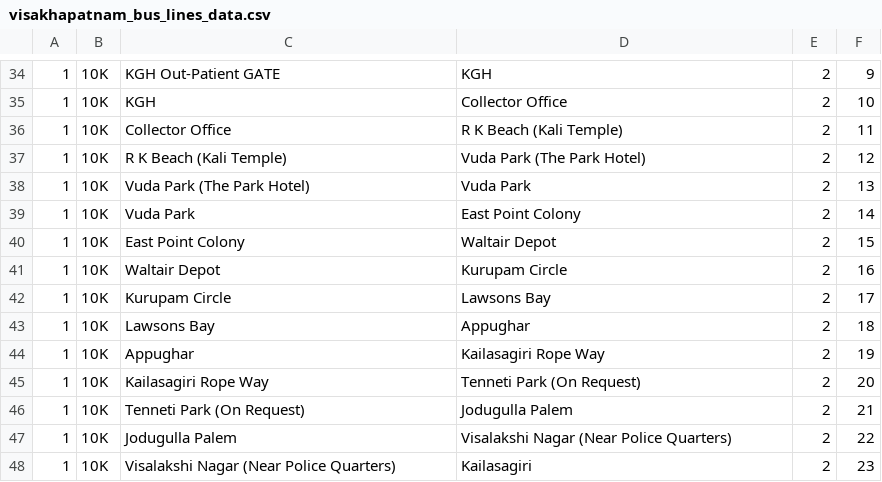
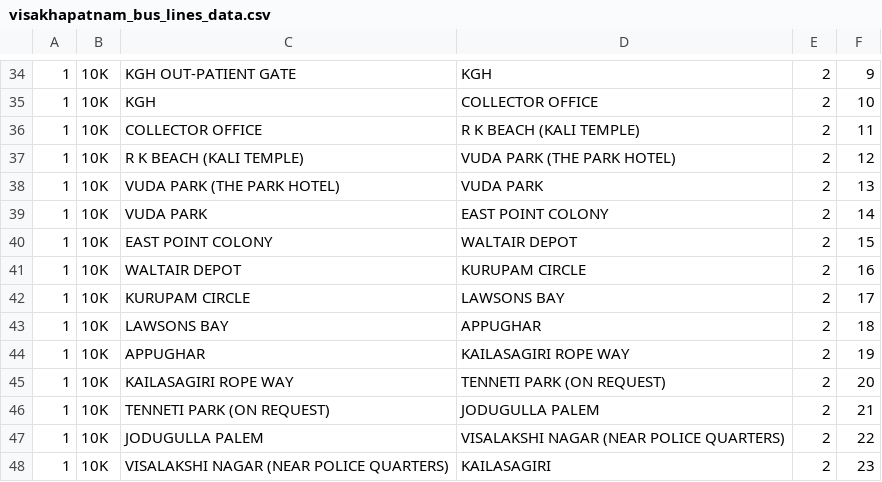
Before and after one commit to snvk444/around_u, a CSV file: aroundu_template_change/app/src/main/res/raw/visakhapatnam_bus_lines_data.csv, drawn as a sheet; only a part is shown, gaps mark what is left out; the diff covers the shown part only.

```diff
--- a/aroundu_template_change/app/src/main/res/raw/visakhapatnam_bus_lines_data.csv
+++ b/aroundu_template_change/app/src/main/res/raw/visakhapatnam_bus_lines_data.csv
@@ -34,15 +34,15 @@
-1,10K,KGH Out-Patient GATE,KGH ,2,9
-1,10K,KGH ,Collector Office ,2,10
-1,10K,Collector Office ,R K Beach (Kali Temple),2,11
-1,10K,R K Beach (Kali Temple),Vuda Park (The Park Hotel),2,12
-1,10K,Vuda Park (The Park Hotel),Vuda Park,2,13
-1,10K,Vuda Park,East Point Colony,2,14
-1,10K,East Point Colony,Waltair Depot,2,15
-1,10K,Waltair Depot,Kurupam Circle,2,16
-1,10K,Kurupam Circle,Lawsons Bay,2,17
-1,10K,Lawsons Bay,Appughar,2,18
-1,10K,Appughar,Kailasagiri Rope Way,2,19
-1,10K,Kailasagiri Rope Way,Tenneti Park (On Request),2,20
-1,10K,Tenneti Park (On Request),Jodugulla Palem,2,21
-1,10K,Jodugulla Palem,Visalakshi Nagar (Near Police Quarters),2,22
-1,10K,Visalakshi Nagar (Near Police Quarters),Kailasagiri,2,23
+1,10K,KGH OUT-PATIENT GATE,KGH ,2,9
+1,10K,KGH ,COLLECTOR OFFICE ,2,10
+1,10K,COLLECTOR OFFICE ,R K BEACH (KALI TEMPLE),2,11
+1,10K,R K BEACH (KALI TEMPLE),VUDA PARK (THE PARK HOTEL),2,12
+1,10K,VUDA PARK (THE PARK HOTEL),VUDA PARK,2,13
+1,10K,VUDA PARK,EAST POINT COLONY,2,14
+1,10K,EAST POINT COLONY,WALTAIR DEPOT,2,15
+1,10K,WALTAIR DEPOT,KURUPAM CIRCLE,2,16
+1,10K,KURUPAM CIRCLE,LAWSONS BAY,2,17
+1,10K,LAWSONS BAY,APPUGHAR,2,18
+1,10K,APPUGHAR,KAILASAGIRI ROPE WAY,2,19
+1,10K,KAILASAGIRI ROPE WAY,TENNETI PARK (ON REQUEST),2,20
+1,10K,TENNETI PARK (ON REQUEST),JODUGULLA PALEM,2,21
+1,10K,JODUGULLA PALEM,VISALAKSHI NAGAR (NEAR POLICE QUARTERS),2,22
+1,10K,VISALAKSHI NAGAR (NEAR POLICE QUARTERS),KAILASAGIRI,2,23
```
Also changed, not shown: 64 edited cells elsewhere in this file, aroundu_template_change/app/src/main/res/raw/visakhapatnam_data_small.csv, 2 other files.
